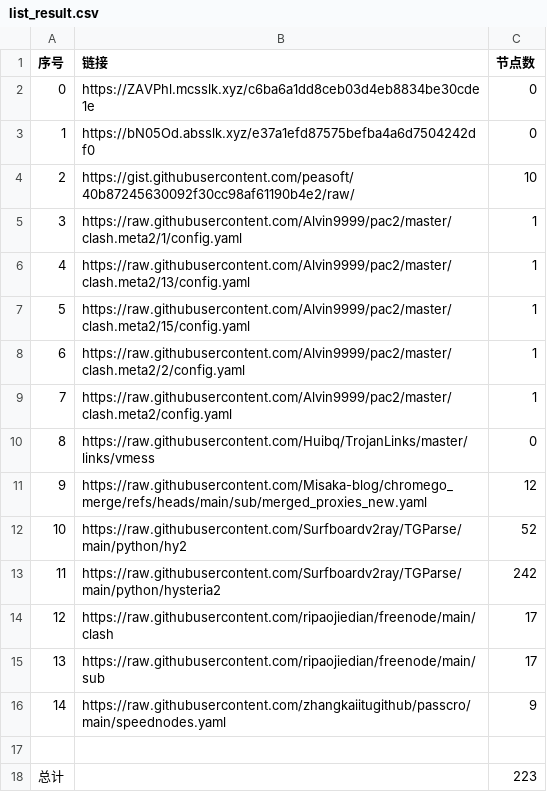
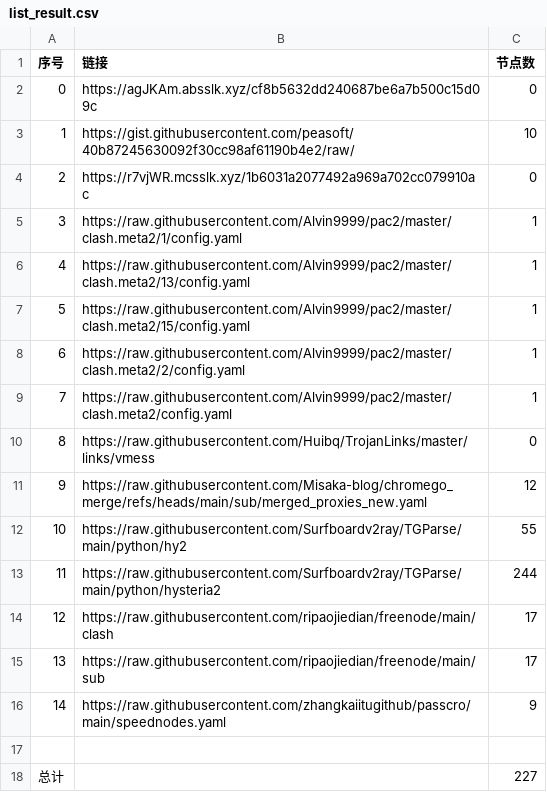
Before and after one commit to sdxinm/NoMoreWalls, a CSV file: list_result.csv, drawn as a sheet.

```diff
--- a/list_result.csv
+++ b/list_result.csv
@@ -1,5 +1,5 @@
 序号,链接,节点数
-0,https://ZAVPhl.mcsslk.xyz/c6ba6a1dd8ceb03d4eb8834be30cde1e,0
-1,https://bN05Od.absslk.xyz/e37a1efd87575befba4a6d7504242df0,0
-2,https://gist.githubusercontent.com/peasoft/40b87245630092f30cc98af61190b4e2/raw/,10
+0,https://agJKAm.absslk.xyz/cf8b5632dd240687be6a7b500c15d09c,0
+1,https://gist.githubusercontent.com/peasoft/40b87245630092f30cc98af61190b4e2/raw/,10
+2,https://r7vjWR.mcsslk.xyz/1b6031a2077492a969a702cc079910ac,0
 3,https://raw.githubusercontent.com/Alvin9999/pac2/master/clash.meta2/1/config.yaml,1
@@ -11,4 +11,4 @@
 9,https://raw.githubusercontent.com/Misaka-blog/chromego_merge/refs/heads/main/sub/merged_proxies_new.yaml,12
-10,https://raw.githubusercontent.com/Surfboardv2ray/TGParse/main/python/hy2,52
-11,https://raw.githubusercontent.com/Surfboardv2ray/TGParse/main/python/hysteria2,242
+10,https://raw.githubusercontent.com/Surfboardv2ray/TGParse/main/python/hy2,55
+11,https://raw.githubusercontent.com/Surfboardv2ray/TGParse/main/python/hysteria2,244
 12,https://raw.githubusercontent.com/ripaojiedian/freenode/main/clash,17
@@ -17,2 +17,2 @@
 
-总计,,223
+总计,,227
```
Also changed, not shown: 6 other files.
